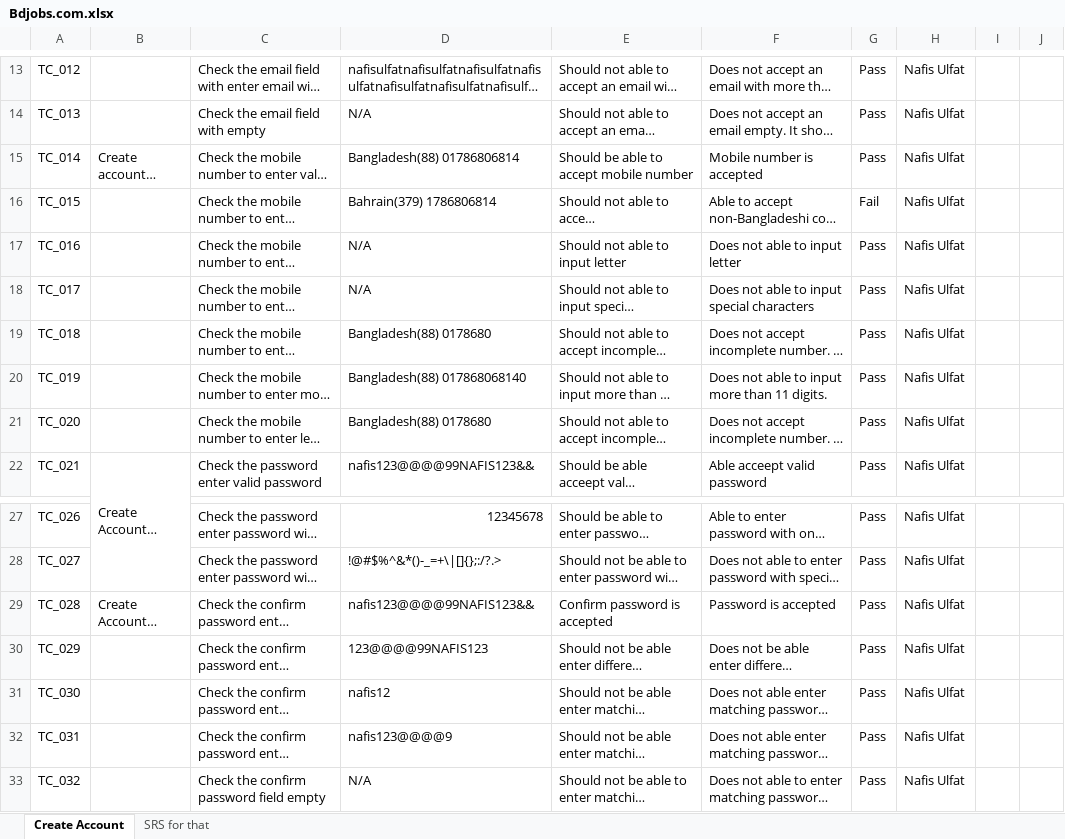
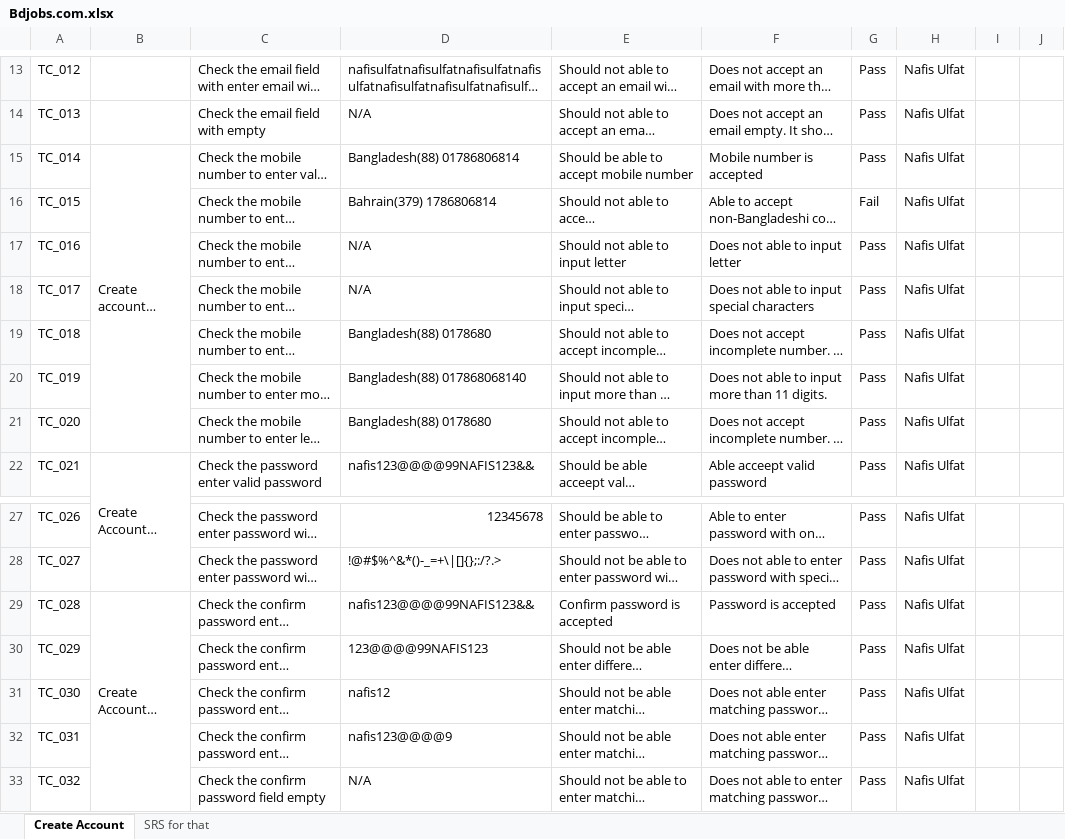
Before and after one commit to mdnafisulfat/Bdjobs.com, an Excel workbook: Bdjobs.com.xlsx, sheet Create Account, drawn as a sheet; only a part is shown, gaps mark what is left out; long unchanged cells end in …; values as stored, in another font and other column widths than the file's, no borders; charts and pictures not drawn; the diff names each change by its address in the sheet, - before the commit and + after, or states it on an @@ line.

Commit message:
Update Bdjobs.com.xlsx

```diff
--- a/Bdjobs.com.xlsx (sheet Create Account)
+++ b/Bdjobs.com.xlsx (sheet Create Account)
+B15:B21 merged
+B29:B33 merged
```
